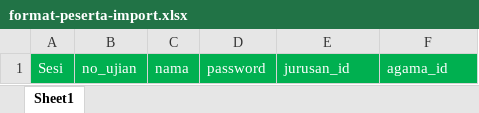
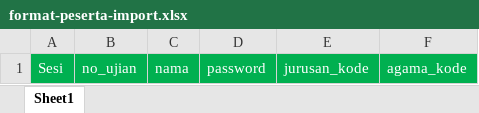
Before and after one commit to shellrean-dev/exo-cbt-service, an Excel workbook: public/download/format-peserta-import.xlsx, sheet Sheet1, drawn as a sheet; values as stored, in another font and other column widths than the file's, no borders; the diff names each change by its address in the sheet, - before the commit and + after, or states it on an @@ line.

```diff
--- a/public/download/format-peserta-import.xlsx (sheet Sheet1)
+++ b/public/download/format-peserta-import.xlsx (sheet Sheet1)
-E1: jurusan_id
+E1: jurusan_kode
-F1: agama_id
+F1: agama_kode
```
Also changed, not shown: 8 other files.
